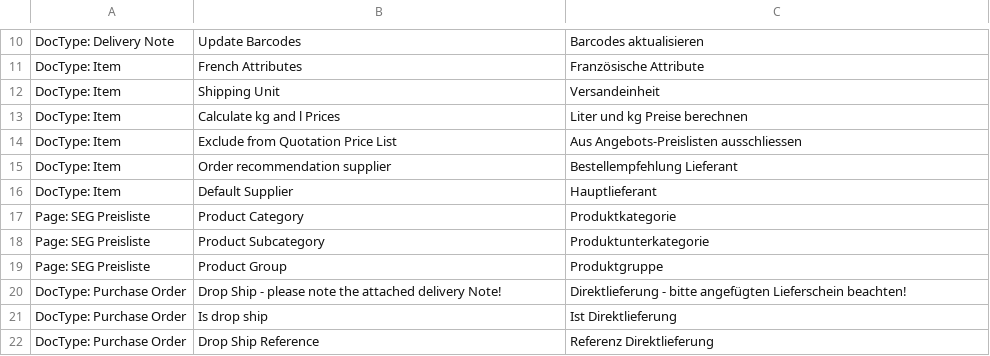
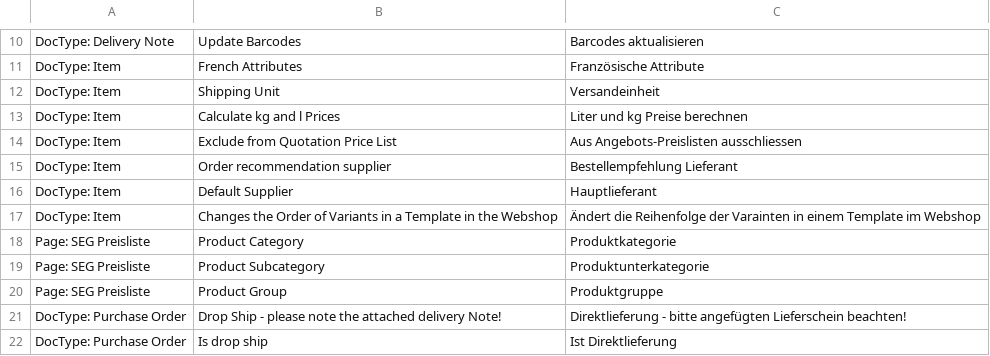
Before and after one commit to libracore/seg, a CSV file: seg/translations/de.csv, drawn as a sheet; only a part is shown, gaps mark what is left out; the shorter side is filled out with more unchanged rows; the diff names each change by its address in the sheet, - before the commit and + after, or states it on an @@ line.

Commit message:
added description to variant priority

```diff
--- a/seg/translations/de.csv
+++ b/seg/translations/de.csv
+row 17: DocType: Item | Changes the Order of Variants in a Template in the Webshop | Ändert die Reihenfolge der Varainten in einem Template im Webshop
```
Also changed, not shown: 1 other file.
